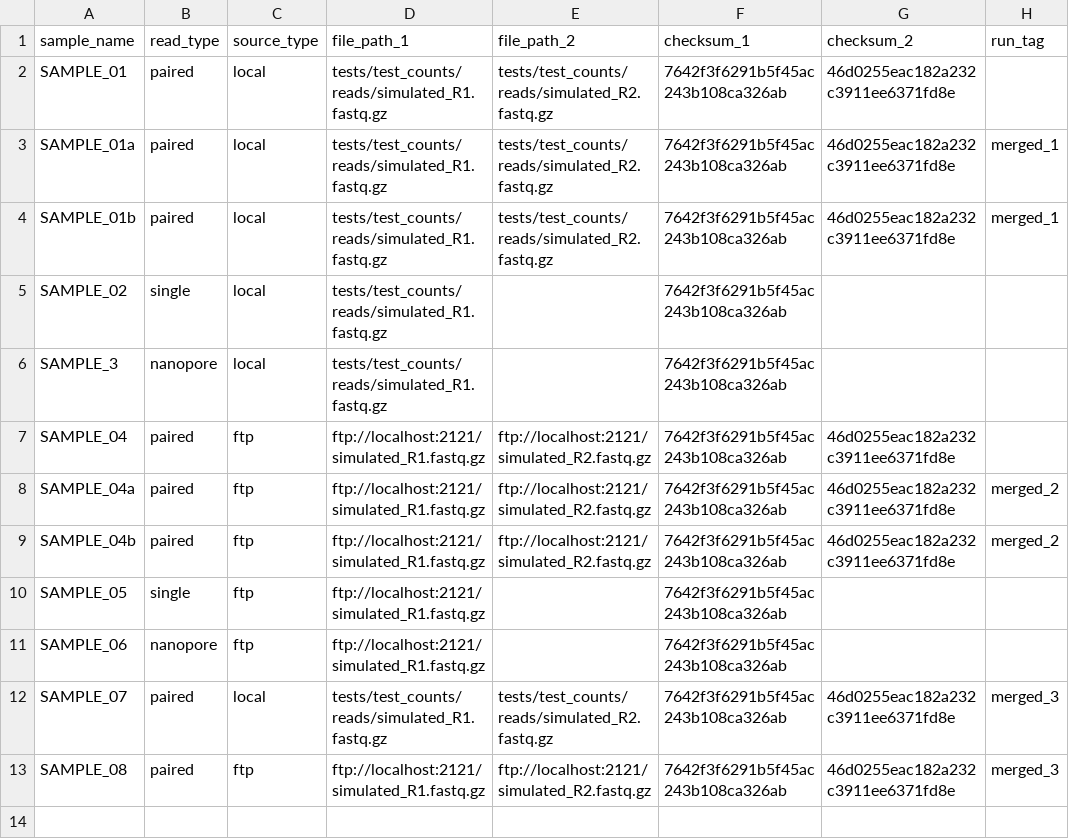
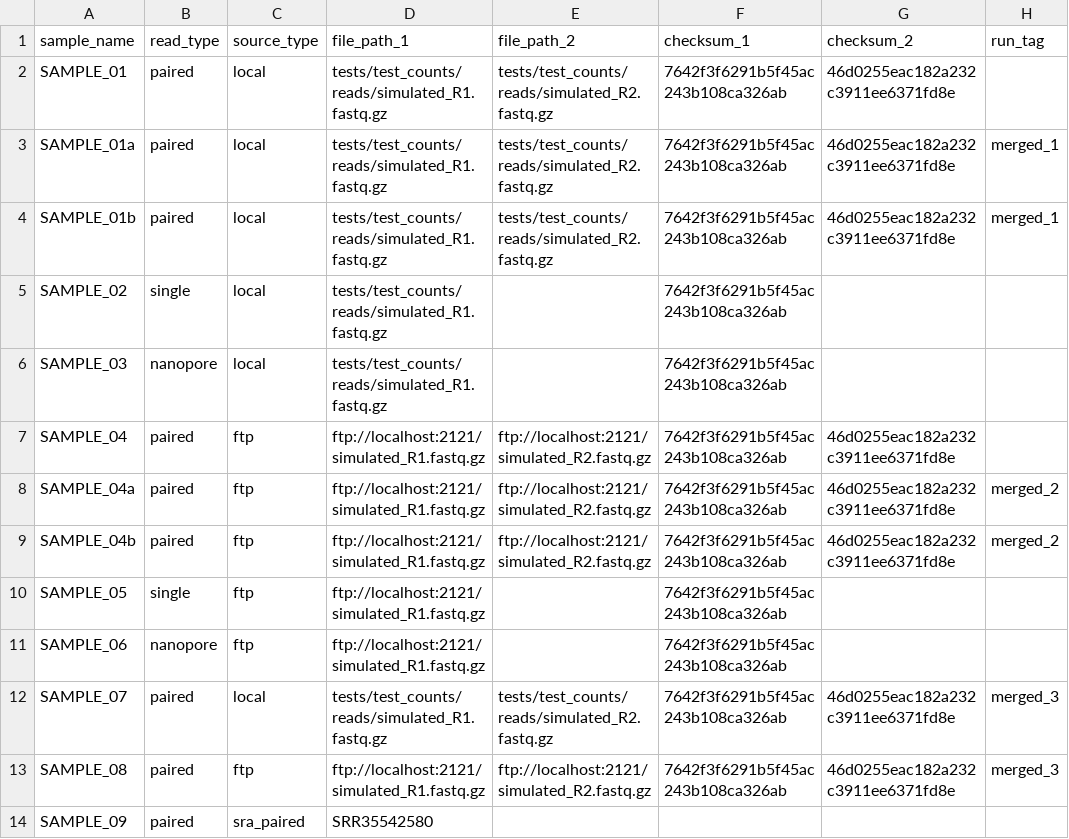
Before and after one commit to mtinti/myRna-seq, a CSV file: test_samples_long.csv, drawn as a sheet.

Commit message:
add sra sample

```diff
--- a/test_samples_long.csv
+++ b/test_samples_long.csv
@@ -5,3 +5,3 @@ SAMPLE_01b,paired,local,tests/test_counts/reads/simulated_R1.fastq.gz,tests/test
 SAMPLE_02,single,local,tests/test_counts/reads/simulated_R1.fastq.gz,,7642f3f6291b5f45ac243b108ca326ab,,
-SAMPLE_3,nanopore,local,tests/test_counts/reads/simulated_R1.fastq.gz,,7642f3f6291b5f45ac243b108ca326ab,,
+SAMPLE_03,nanopore,local,tests/test_counts/reads/simulated_R1.fastq.gz,,7642f3f6291b5f45ac243b108ca326ab,,
 SAMPLE_04,paired,ftp,ftp://localhost:2121/simulated_R1.fastq.gz,ftp://localhost:2121/simulated_R2.fastq.gz,7642f3f6291b5f45ac243b108ca326ab,46d0255eac182a232c3911ee6371fd8e,
@@ -13 +13,2 @@ SAMPLE_07,paired,local,tests/test_counts/reads/simulated_R1.fastq.gz,tests/test_
 SAMPLE_08,paired,ftp,ftp://localhost:2121/simulated_R1.fastq.gz,ftp://localhost:2121/simulated_R2.fastq.gz,7642f3f6291b5f45ac243b108ca326ab,46d0255eac182a232c3911ee6371fd8e,merged_3
+SAMPLE_09,paired,sra_paired,SRR35542580,,,,
```
